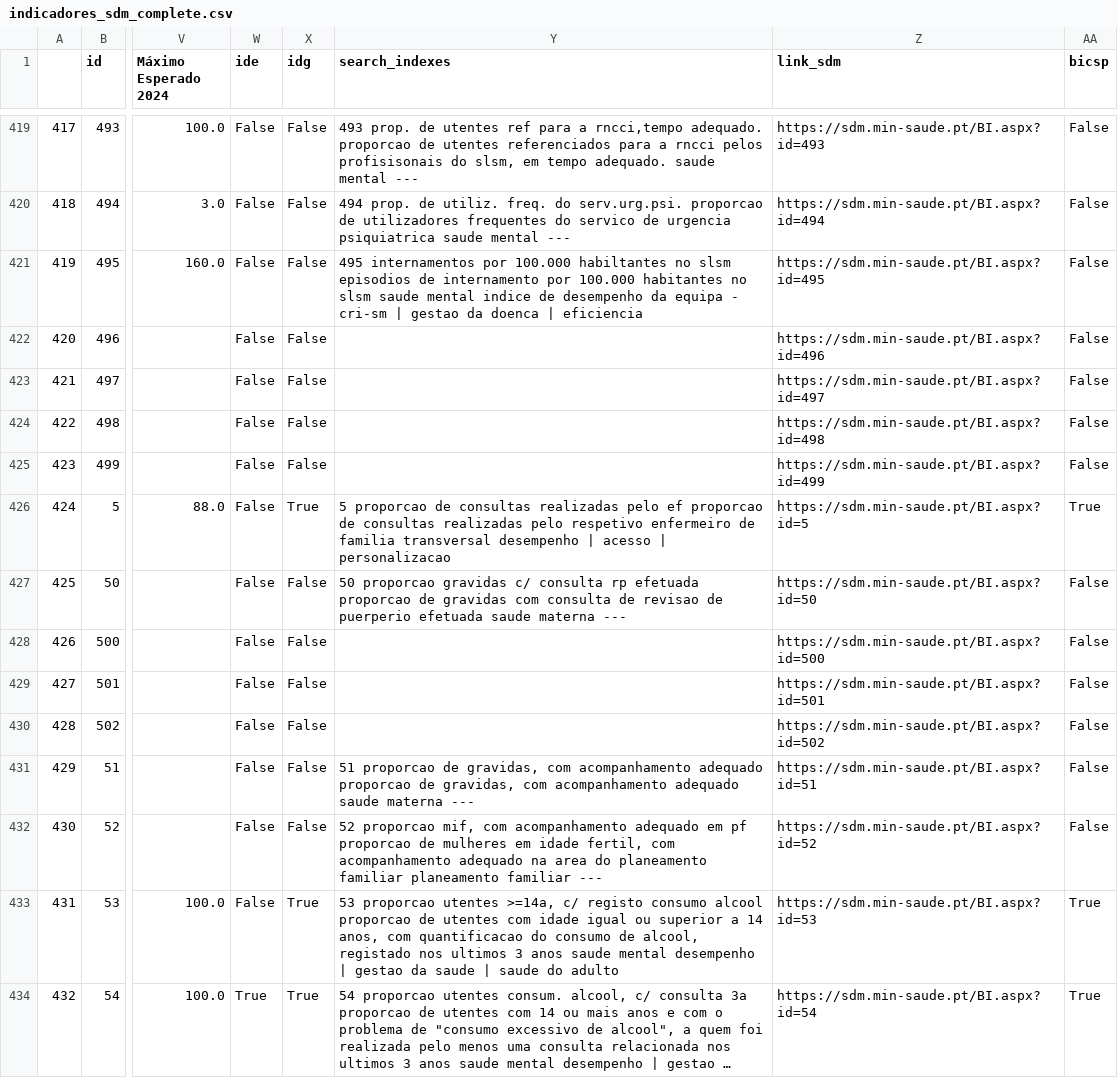
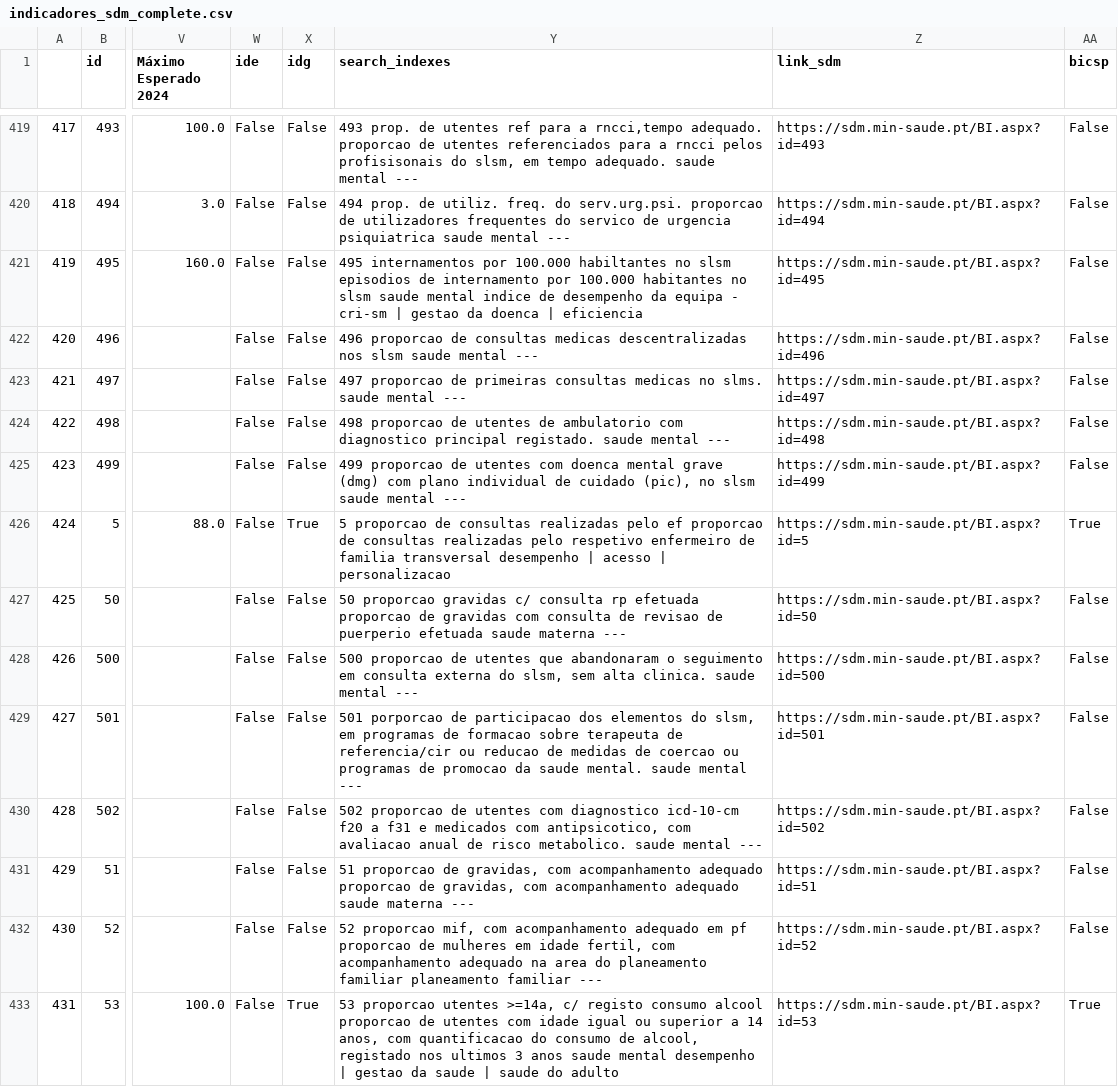
Before and after one commit to DiogoCarapito/mgfhub, a CSV file: data/indicadores_sdm_complete.csv, drawn as a sheet; only a part is shown, gaps mark what is left out; the shorter side is filled out with more unchanged rows; long unchanged cells end in …; the diff names each change by its address in the sheet, - before the commit and + after, or states it on an @@ line.

```diff
--- a/data/indicadores_sdm_complete.csv
+++ b/data/indicadores_sdm_complete.csv
-Y422 (search_indexes): (empty)
+Y422 (search_indexes): 496 proporcao de consultas medicas descentralizadas nos slsm saude mental ---
-Y423 (search_indexes): (empty)
+Y423 (search_indexes): 497 proporcao de primeiras consultas medicas no slms. saude mental ---
-Y424 (search_indexes): (empty)
+Y424 (search_indexes): 498 proporcao de utentes de ambulatorio com diagnostico principal registado. saude mental ---
-Y425 (search_indexes): (empty)
+Y425 (search_indexes): 499 proporcao de utentes com doenca mental grave (dmg) com plano individual de cuidado (pic), no slsm saude mental ---
-Y428 (search_indexes): (empty)
+Y428 (search_indexes): 500 proporcao de utentes que abandonaram o seguimento em consulta externa do slsm, sem alta clinica. saude mental ---
-Y429 (search_indexes): (empty)
+Y429 (search_indexes): 501 porporcao de participacao dos elementos do slsm, em programas de formacao sobre terapeuta de referencia/cir ou reducao de medidas de coercao ou programas de promocao da saude mental. saude mental ---
-Y430 (search_indexes): (empty)
+Y430 (search_indexes): 502 proporcao de utentes com diagnostico icd-10-cm f20 a f31 e medicados com antipsicotico, com avaliacao anual de risco metabolico. saude mental ---
```
Also changed, not shown: content/changelog.csv, 11 other files.
